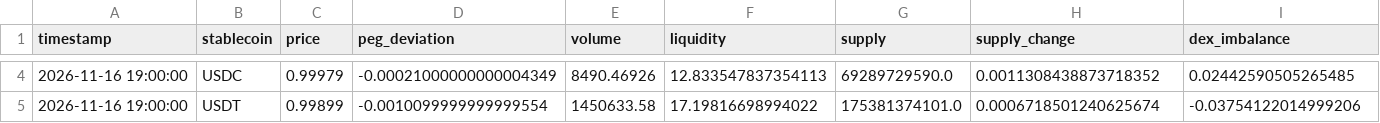
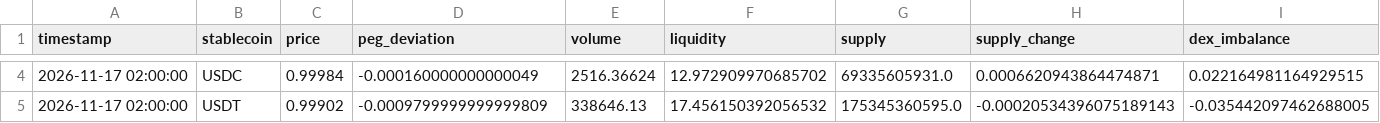
Before and after one commit to ohope0211/stablecoin-depeg-ews, a CSV file: data/live/latest.csv, drawn as a sheet; only a part is shown, gaps mark what is left out; the diff covers the shown part only; the diff names each change by its address in the sheet, - before the commit and + after, or states it on an @@ line.

```diff
--- a/data/live/latest.csv
+++ b/data/live/latest.csv
-A4:A5 (timestamp): 2026-11-16 19:00:00
+A4:A5 (timestamp): 2026-11-17 02:00:00
-C4 (price): 0.99979
+C4 (price): 0.99984
-D4 (peg_deviation): -0.00021000000000004349
+D4 (peg_deviation): -0.000160000000000049
-E4 (volume): 8490.46926
+E4 (volume): 2516.36624
-F4 (liquidity): 12.833547837354113
+F4 (liquidity): 12.972909970685702
-G4 (supply): 69289729590.0
+G4 (supply): 69335605931.0
-H4 (supply_change): 0.0011308438873718352
+H4 (supply_change): 0.0006620943864474871
-I4 (dex_imbalance): 0.02442590505265485
+I4 (dex_imbalance): 0.022164981164929515
-C5 (price): 0.99899
+C5 (price): 0.99902
-D5 (peg_deviation): -0.0010099999999999554
+D5 (peg_deviation): -0.0009799999999999809
-E5 (volume): 1450633.58
+E5 (volume): 338646.13
-F5 (liquidity): 17.19816698994022
+F5 (liquidity): 17.456150392056532
-G5 (supply): 175381374101.0
+G5 (supply): 175345360595.0
-H5 (supply_change): 0.0006718501240625674
+H5 (supply_change): -0.00020534396075189143
-I5 (dex_imbalance): -0.03754122014999206
+I5 (dex_imbalance): -0.035442097462688005
```
Also changed, not shown: 97 edited cells elsewhere in this file, data/live/curve3pool_live.csv, 1 other file.
